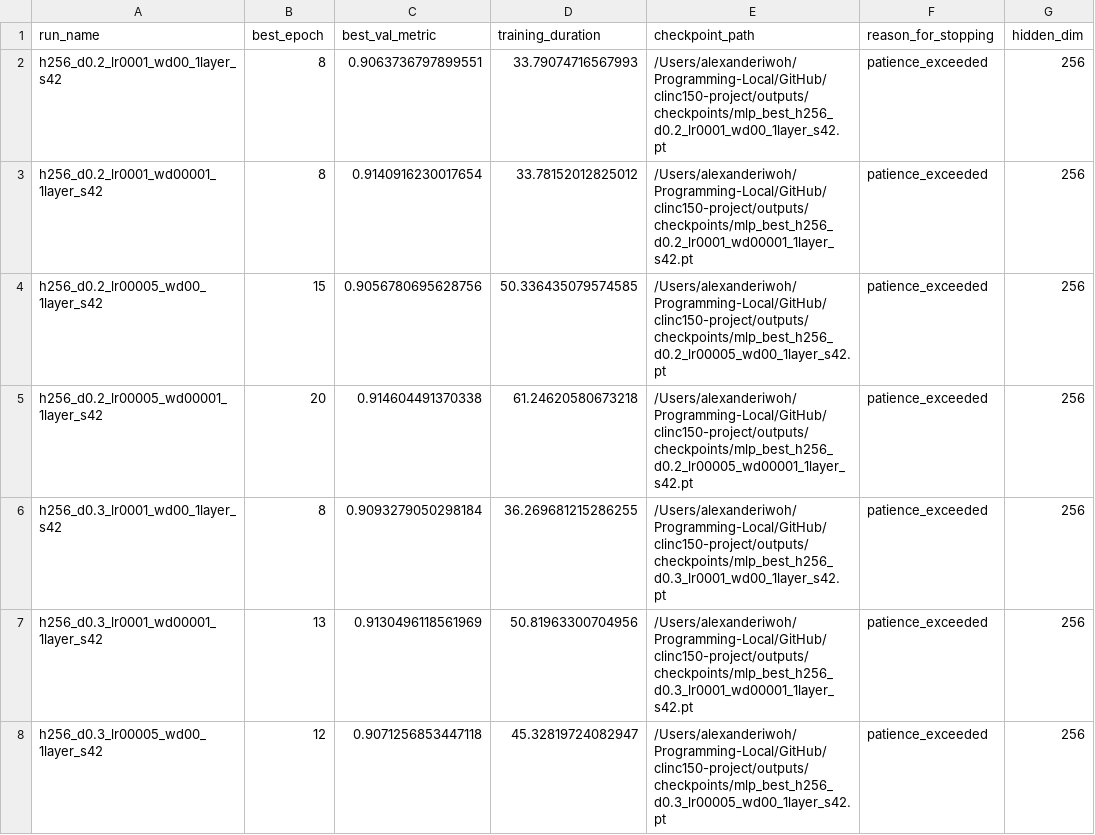
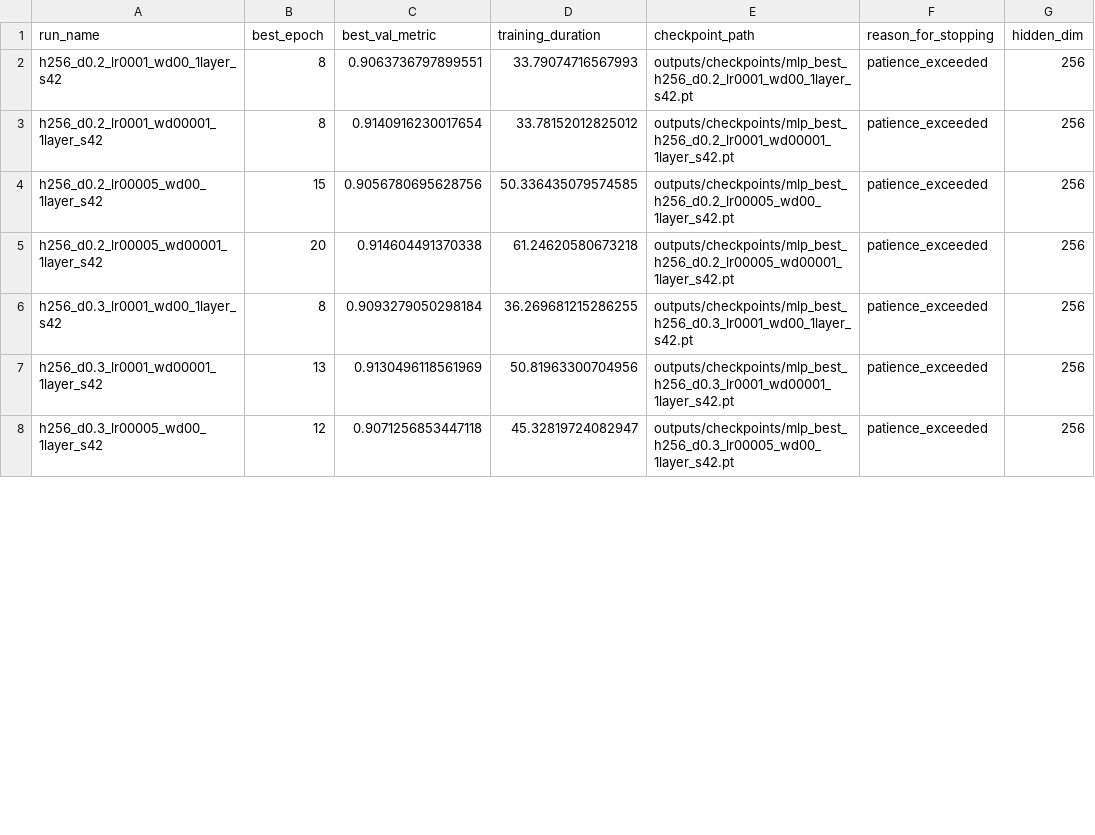
Before and after one commit to alexiwoh/clinc150-project, a CSV file: outputs/mlp/tuning/tuning_results.csv, drawn as a sheet; only a part is shown; the diff covers the shown part only; the diff names each change by its address in the sheet, - before the commit and + after, or states it on an @@ line.

Commit message:
Replace hardcoded absolute paths with repo-relative paths
Absolute paths from a specific developer machine were being serialized
into preprocessing summaries, comparison rows, run summaries, test
metrics, and tuning CSVs. Convert all str(ARTIFACTS_DIR / ...) calls in
src/preprocessing.py, src/train.py, and src/evaluate.py to use
.relative_to(PROJECT_ROOT), and strip the absolute prefix from all
committed artifact files.

```diff
--- a/outputs/mlp/tuning/tuning_results.csv
+++ b/outputs/mlp/tuning/tuning_results.csv
-E2 (checkpoint_path): /Users/alexanderiwoh/Programming-Local/GitHub/clinc150-project/outputs/checkpoints/mlp_best_h256_d0.2_lr0001_wd00_1layer_s42.pt
+E2 (checkpoint_path): outputs/checkpoints/mlp_best_h256_d0.2_lr0001_wd00_1layer_s42.pt
-E3 (checkpoint_path): /Users/alexanderiwoh/Programming-Local/GitHub/clinc150-project/outputs/checkpoints/mlp_best_h256_d0.2_lr0001_wd00001_1layer_s42.pt
+E3 (checkpoint_path): outputs/checkpoints/mlp_best_h256_d0.2_lr0001_wd00001_1layer_s42.pt
-E4 (checkpoint_path): /Users/alexanderiwoh/Programming-Local/GitHub/clinc150-project/outputs/checkpoints/mlp_best_h256_d0.2_lr00005_wd00_1layer_s42.pt
+E4 (checkpoint_path): outputs/checkpoints/mlp_best_h256_d0.2_lr00005_wd00_1layer_s42.pt
-E5 (checkpoint_path): /Users/alexanderiwoh/Programming-Local/GitHub/clinc150-project/outputs/checkpoints/mlp_best_h256_d0.2_lr00005_wd00001_1layer_s42.pt
+E5 (checkpoint_path): outputs/checkpoints/mlp_best_h256_d0.2_lr00005_wd00001_1layer_s42.pt
-E6 (checkpoint_path): /Users/alexanderiwoh/Programming-Local/GitHub/clinc150-project/outputs/checkpoints/mlp_best_h256_d0.3_lr0001_wd00_1layer_s42.pt
+E6 (checkpoint_path): outputs/checkpoints/mlp_best_h256_d0.3_lr0001_wd00_1layer_s42.pt
-E7 (checkpoint_path): /Users/alexanderiwoh/Programming-Local/GitHub/clinc150-project/outputs/checkpoints/mlp_best_h256_d0.3_lr0001_wd00001_1layer_s42.pt
+E7 (checkpoint_path): outputs/checkpoints/mlp_best_h256_d0.3_lr0001_wd00001_1layer_s42.pt
-E8 (checkpoint_path): /Users/alexanderiwoh/Programming-Local/GitHub/clinc150-project/outputs/checkpoints/mlp_best_h256_d0.3_lr00005_wd00_1layer_s42.pt
+E8 (checkpoint_path): outputs/checkpoints/mlp_best_h256_d0.3_lr00005_wd00_1layer_s42.pt
```
Also changed, not shown: 33 edited cells elsewhere in this file, outputs/reports/mlp_tuning_results.csv, outputs/reports/text_cnn_tuning_results.csv, 28 other files.
